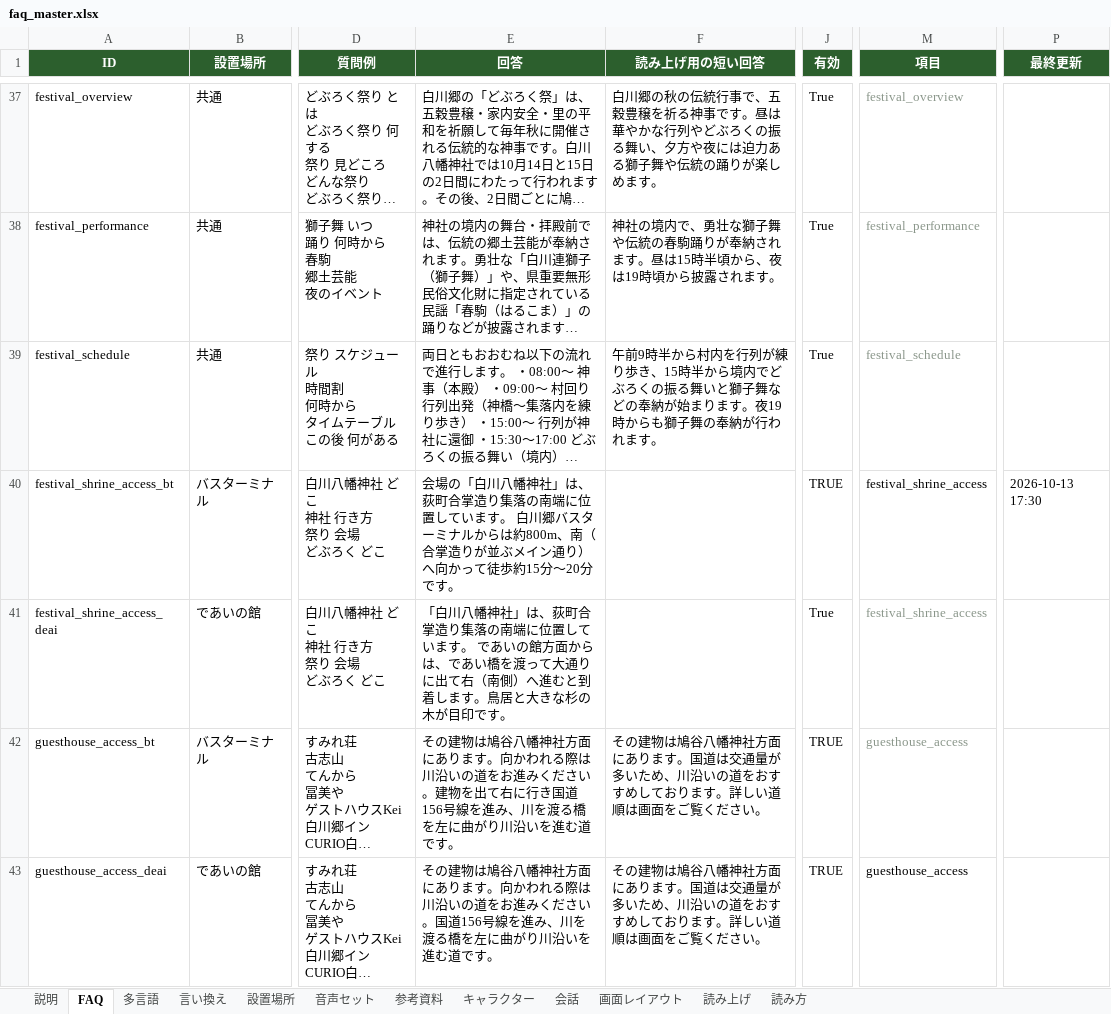
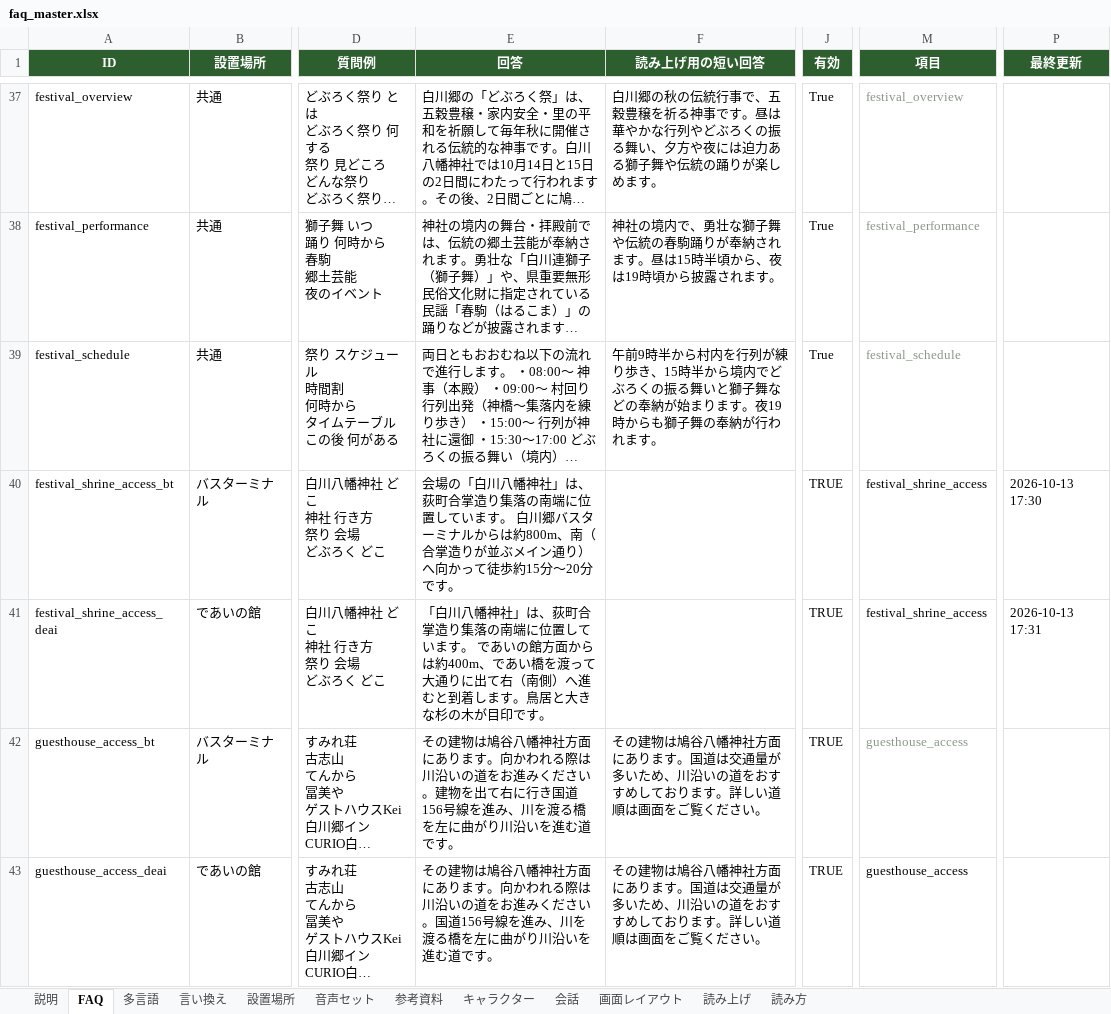
Before and after one commit to flame-wave/shirakawago-voicebot, an Excel workbook: tools/faq_master.xlsx, sheet FAQ, drawn as a sheet; only a part is shown, gaps mark what is left out; long unchanged cells end in …; values as stored, in another font and other column widths than the file's, no borders; the diff names each change by its address in the sheet, - before the commit and + after, or states it on an @@ line.

```diff
--- a/tools/faq_master.xlsx (sheet FAQ)
+++ b/tools/faq_master.xlsx (sheet FAQ)
-E41 (回答): …面からは、であい…
+E41 (回答): …面からは約400m、であい…
-J41 (有効): True
+J41 (有効): TRUE
-M41 text colour: #8A968A
+M41 text colour: black
-P41 (最終更新): (empty)
+P41 (最終更新): 2026-10-13 17:31
```
Also changed, not shown: sheet 多言語.
